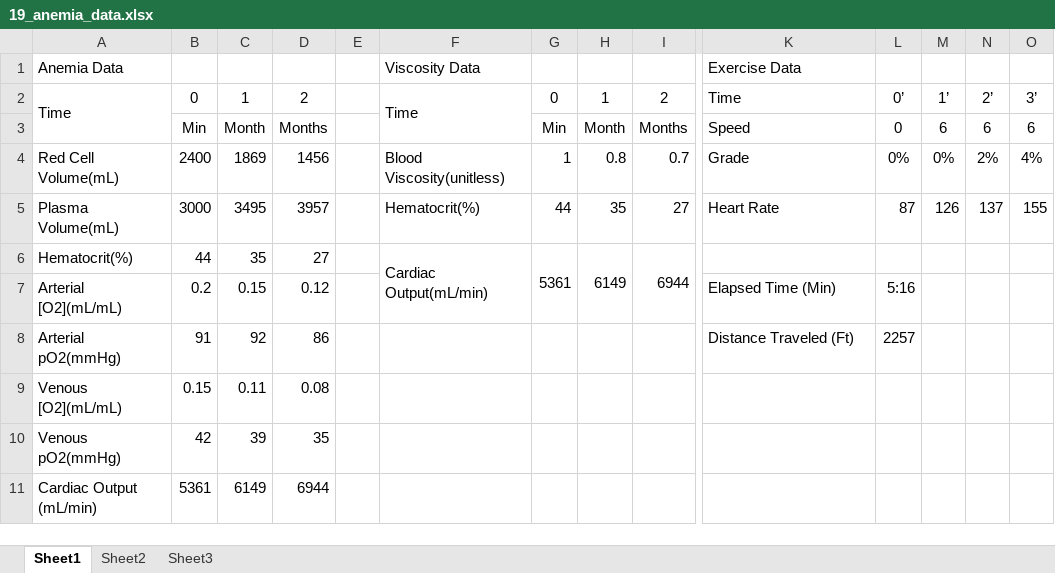
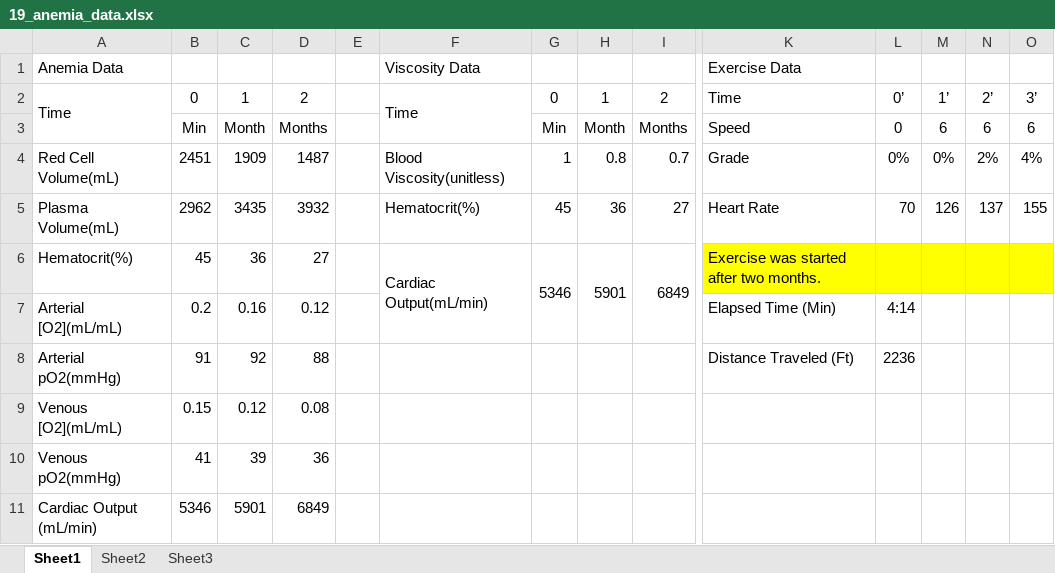
Before and after one commit to HumMod/labs, an Excel workbook: 19_anemia/19_anemia_data.xlsx, sheet Sheet1, drawn as a sheet; only a part is shown, gaps mark what is left out; values as stored, in another font and other column widths than the file's, no borders; the diff names each change by its address in the sheet, - before the commit and + after, or states it on an @@ line.

```diff
--- a/19_anemia/19_anemia_data.xlsx (sheet Sheet1)
+++ b/19_anemia/19_anemia_data.xlsx (sheet Sheet1)
-B4: 2400
+B4: 2451
-C4: 1869
+C4: 1909
-D4: 1456
+D4: 1487
-B5: 3000
+B5: 2962
-C5: 3495
+C5: 3435
-D5: 3957
+D5: 3932
-G5: 44
+G5: 45
-H5: 35
+H5: 36
-L5: 87
+L5: 70
-B6: 44
+B6: 45
-C6: 35
+C6: 36
-G6: 5361
+G6: 5346
-H6: 6149
+H6: 5901
-I6: 6944
+I6: 6849
-K6: (empty)
+K6: Exercise was started after two months.
-K6:O6 fill: none
+K6:O6 fill: #FFFF00
-C7: 0.15
+C7: 0.16
-L7: 5:16
+L7: 4:14
-D8: 86
+D8: 88
-L8: 2257
+L8: 2236
-C9: 0.11
+C9: 0.12
-B10: 42
+B10: 41
-D10: 35
+D10: 36
-B11: 5361
+B11: 5346
-C11: 6149
+C11: 5901
-D11: 6944
+D11: 6849
```
Also changed, not shown: 16_diabetes_mellitus/16_diabetes_mellitus_data.xlsx, 18_carbon_monoxide_inhalation/18_carbon_monoxide_inhalation_data.xlsx, 13 other files.
